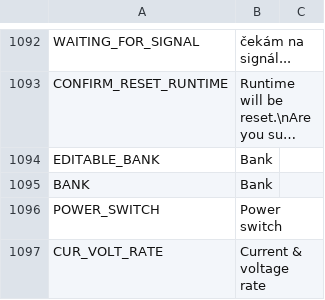
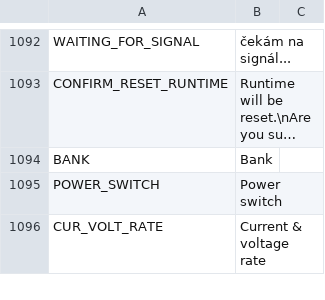
Before and after one commit to FrSkyRC/ETHOS-Feedback-Community, a CSV file: translations/display/cs.csv, drawn as a sheet; only a part is shown, gaps mark what is left out; long unchanged cells end in …; the diff names each change by its address in the sheet, - before the commit and + after, or states it on an @@ line.

Commit message:
Update cs.csv

```diff
--- a/translations/display/cs.csv
+++ b/translations/display/cs.csv
-row 1094: EDITABLE_BANK | Bank
```
